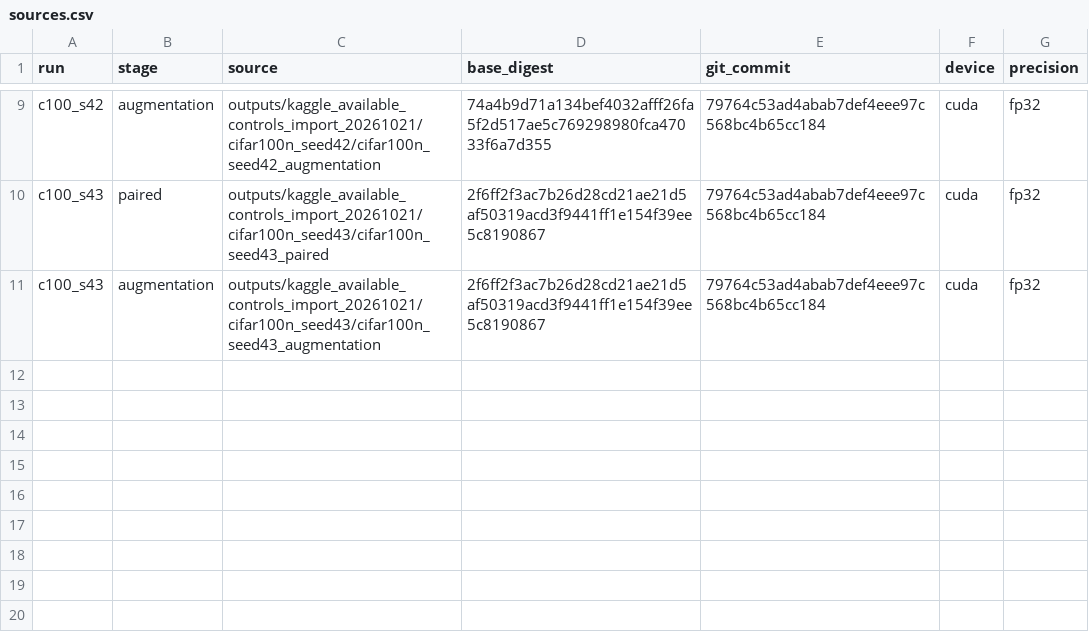
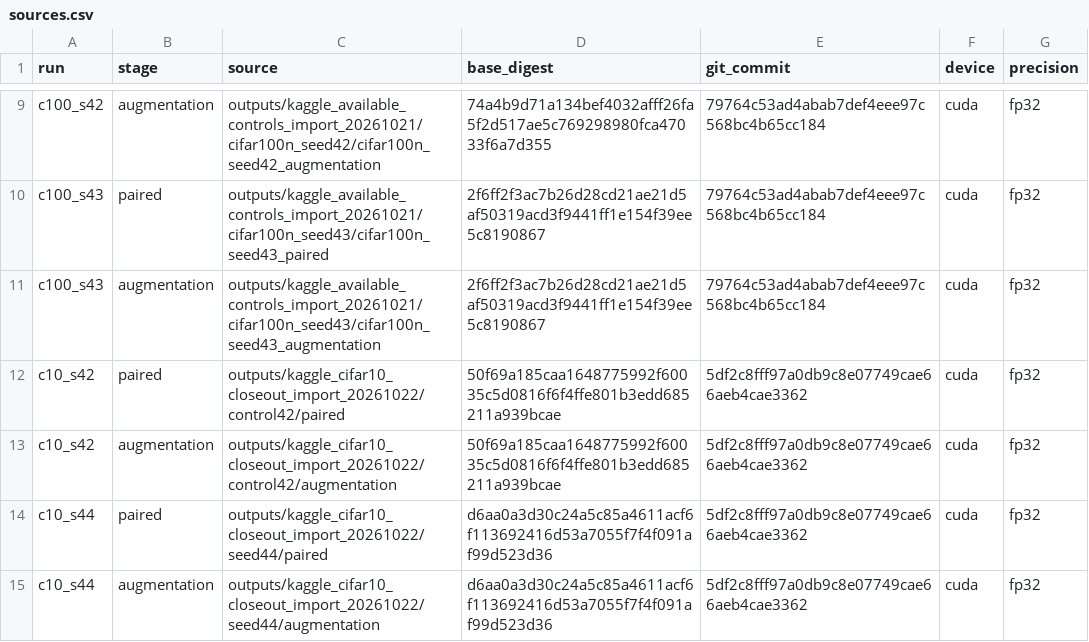
Before and after one commit to TomahawK111100/Room-for-Doubt-2.0, a CSV file: paper/evidence/followups/sources.csv, drawn as a sheet; only a part is shown, gaps mark what is left out.

```diff
--- a/paper/evidence/followups/sources.csv
+++ b/paper/evidence/followups/sources.csv
@@ -11 +11,5 @@ c100_s43,paired,outputs/kaggle_available_controls_import_20261021/cifar100n_seed
 c100_s43,augmentation,outputs/kaggle_available_controls_import_20261021/cifar100n_seed43/cifar100n_seed43_augmentation,2f6ff2f3ac7b26d28cd21ae21d5af50319acd3f9441ff1e154f39ee5c8190867,79764c53ad4abab7def4eee97c568bc4b65cc184,cuda,fp32
+c10_s42,paired,outputs/kaggle_cifar10_closeout_import_20261022/control42/paired,50f69a185caa1648775992f60035c5d0816f6f4ffe801b3edd685211a939bcae,5df2c8fff97a0db9c8e07749cae66aeb4cae3362,cuda,fp32
+c10_s42,augmentation,outputs/kaggle_cifar10_closeout_import_20261022/control42/augmentation,50f69a185caa1648775992f60035c5d0816f6f4ffe801b3edd685211a939bcae,5df2c8fff97a0db9c8e07749cae66aeb4cae3362,cuda,fp32
+c10_s44,paired,outputs/kaggle_cifar10_closeout_import_20261022/seed44/paired,d6aa0a3d30c24a5c85a4611acf6f113692416d53a7055f7f4f091af99d523d36,5df2c8fff97a0db9c8e07749cae66aeb4cae3362,cuda,fp32
+c10_s44,augmentation,outputs/kaggle_cifar10_closeout_import_20261022/seed44/augmentation,d6aa0a3d30c24a5c85a4611acf6f113692416d53a7055f7f4f091af99d523d36,5df2c8fff97a0db9c8e07749cae66aeb4cae3362,cuda,fp32
```
Also changed, not shown: paper/evidence/combined_results.csv, paper/evidence/file_manifest.csv, 45 other files.
